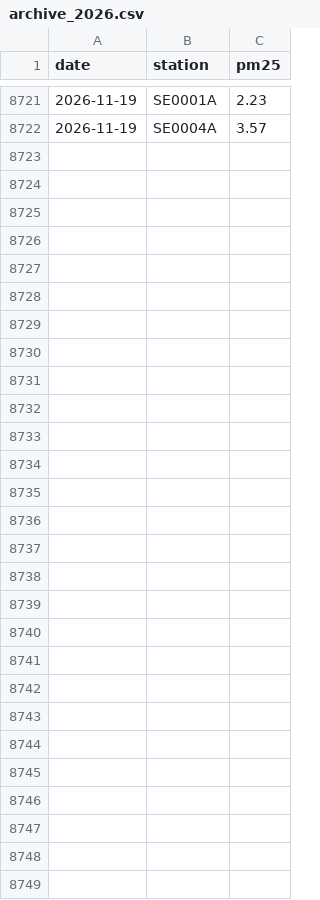
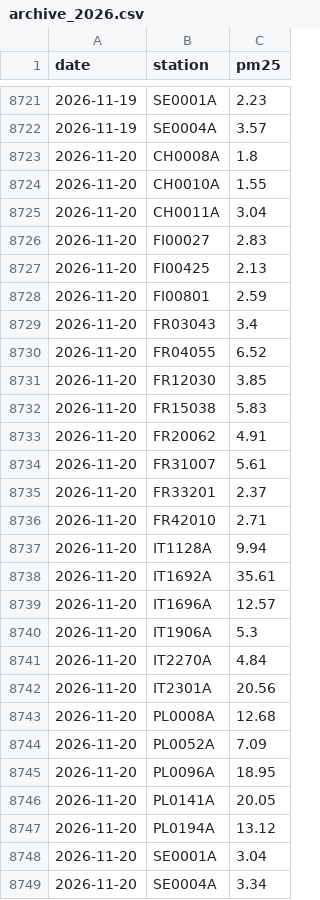
Before and after one commit to geoworldlook/air-check, a CSV file: data/forecast/archive_2026.csv, drawn as a sheet; only a part is shown, gaps mark what is left out.

```diff
--- a/data/forecast/archive_2026.csv
+++ b/data/forecast/archive_2026.csv
@@ -8722 +8722,28 @@ date,station,pm25
 2026-11-19,SE0004A,3.57
+2026-11-20,CH0008A,1.8
+2026-11-20,CH0010A,1.55
+2026-11-20,CH0011A,3.04
+2026-11-20,FI00027,2.83
+2026-11-20,FI00425,2.13
+2026-11-20,FI00801,2.59
+2026-11-20,FR03043,3.4
+2026-11-20,FR04055,6.52
+2026-11-20,FR12030,3.85
+2026-11-20,FR15038,5.83
+2026-11-20,FR20062,4.91
+2026-11-20,FR31007,5.61
+2026-11-20,FR33201,2.37
+2026-11-20,FR42010,2.71
+2026-11-20,IT1128A,9.94
+2026-11-20,IT1692A,35.61
+2026-11-20,IT1696A,12.57
+2026-11-20,IT1906A,5.3
+2026-11-20,IT2270A,4.84
+2026-11-20,IT2301A,20.56
+2026-11-20,PL0008A,12.68
+2026-11-20,PL0052A,7.09
+2026-11-20,PL0096A,18.95
+2026-11-20,PL0141A,20.05
+2026-11-20,PL0194A,13.12
+2026-11-20,SE0001A,3.04
+2026-11-20,SE0004A,3.34
```
Also changed, not shown: data/forecast/live_2026.csv, data/obs/obs_2026.csv, 4 other files.
